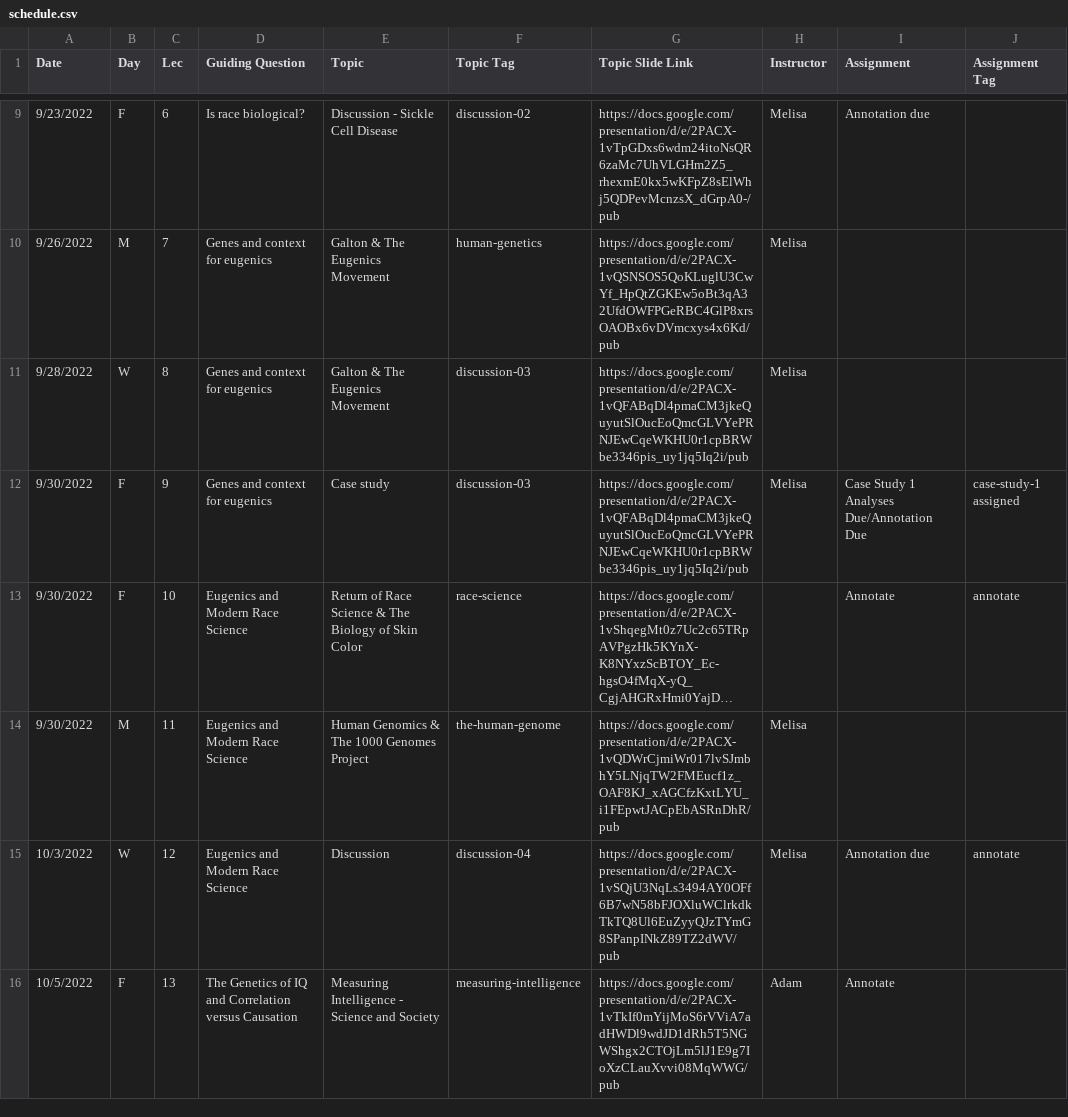
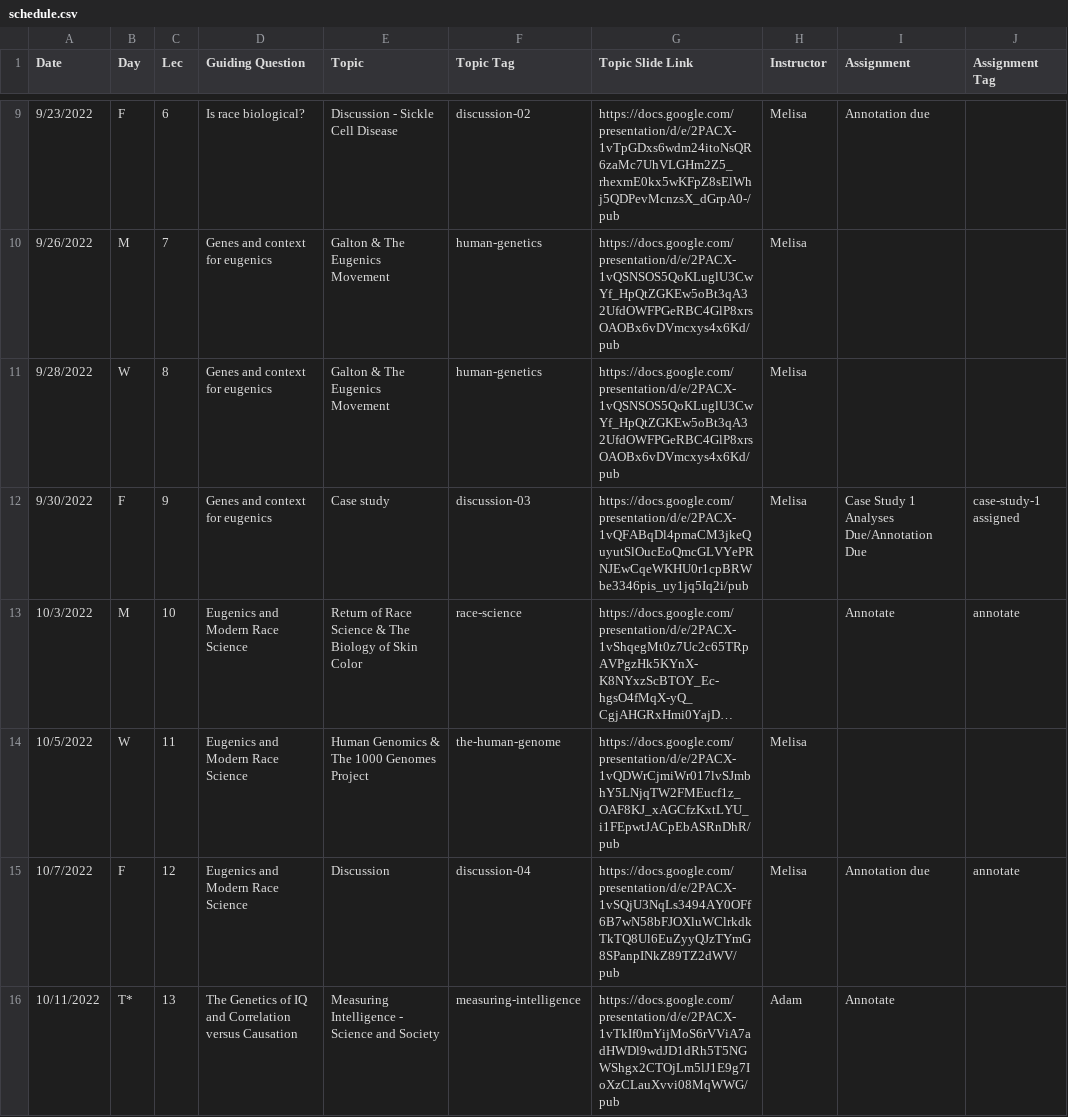
Before and after one commit to bu-bioinfo/bf510, a CSV file: _data/schedule.csv, drawn as a sheet; only a part is shown, gaps mark what is left out; long unchanged cells end in …; the diff covers the shown part only; the diff names each change by its address in the sheet, - before the commit and + after, or states it on an @@ line.

Commit message:
Update schedule.csv

```diff
--- a/_data/schedule.csv
+++ b/_data/schedule.csv
-F11 (Topic Tag): discussion-03
+F11 (Topic Tag): human-genetics
-G11 (Topic Slide Link): https://docs.google.com/presentation/d/e/2PACX-1vQFABqDl4pmaCM3jkeQuyutSlOucEoQmcGLVYePRNJEwCqeWKHU0r1cpBRWbe3346pis_uy1jq5Iq2i/pub
+G11 (Topic Slide Link): https://docs.google.com/presentation/d/e/2PACX-1vQSNSOS5QoKLuglU3CwYf_HpQtZGKEw5oBt3qA32UfdOWFPGeRBC4GlP8xrsOAOBx6vDVmcxys4x6Kd/pub
-A13 (Date): 9/30/2022
+A13 (Date): 10/3/2022
-B13 (Day): F
+B13 (Day): M
-A14 (Date): 9/30/2022
+A14 (Date): 10/5/2022
-B14 (Day): M
+B14 (Day): W
-A15 (Date): 10/3/2022
+A15 (Date): 10/7/2022
-B15 (Day): W
+B15 (Day): F
-A16 (Date): 10/5/2022
+A16 (Date): 10/11/2022
-B16 (Day): F
+B16 (Day): T*
```
Also changed, not shown: 2 removed rows and 135 edited cells elsewhere in this file.
